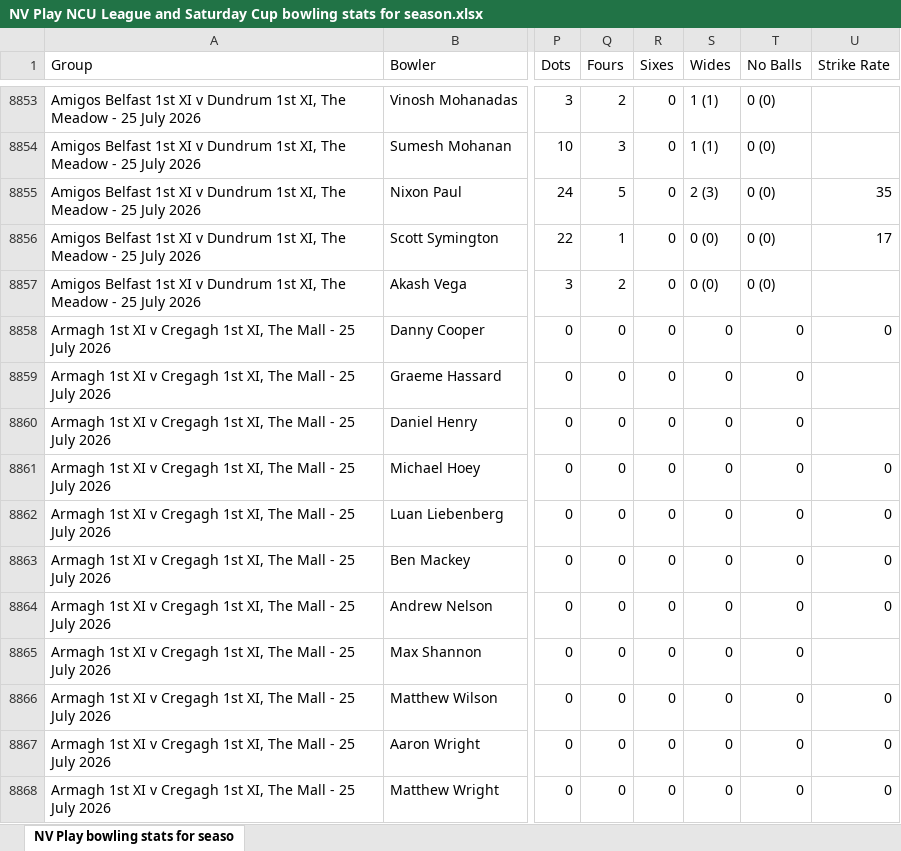
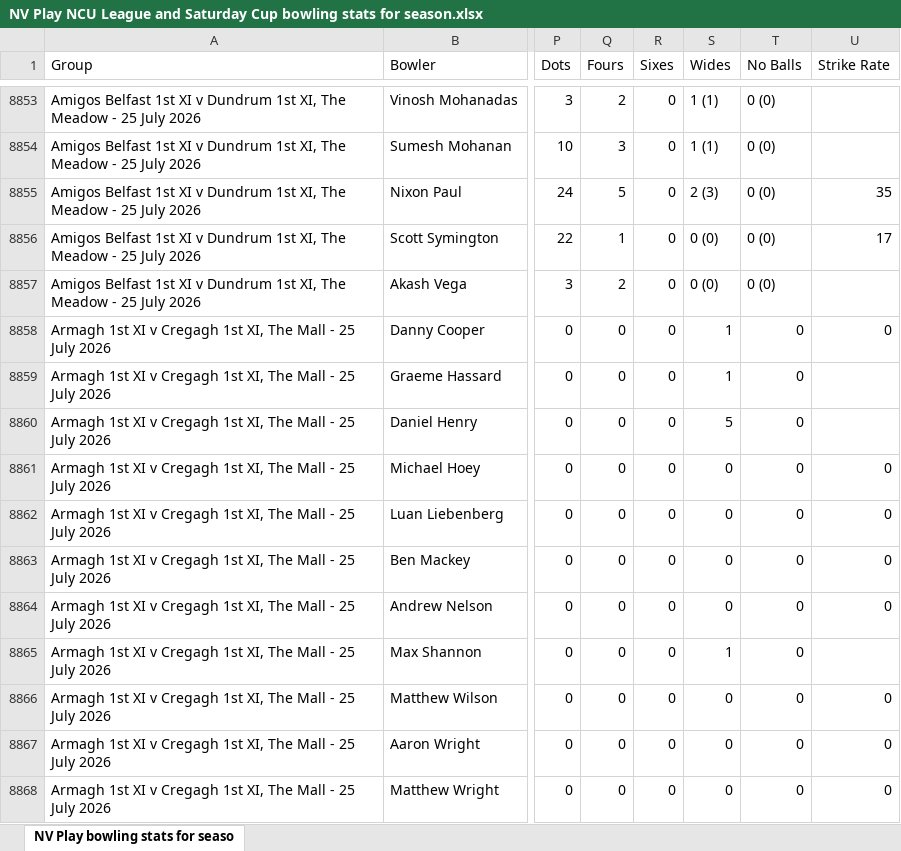
Before and after one commit to wyliemckinty/NCU-Cricket-Stats, an Excel workbook: NV Play NCU League and Saturday Cup bowling stats for season.xlsx, sheet NV Play bowling stats for seaso, drawn as a sheet; only a part is shown, gaps mark what is left out; values as stored, in another font and other column widths than the file's, no borders; the diff names each change by its address in the sheet, - before the commit and + after, or states it on an @@ line.

```diff
--- a/NV Play NCU League and Saturday Cup bowling stats for season.xlsx (sheet NV Play bowling stats for seaso)
+++ b/NV Play NCU League and Saturday Cup bowling stats for season.xlsx (sheet NV Play bowling stats for seaso)
-S8858:S8859 (Wides): 0
+S8858:S8859 (Wides): 1
-S8860 (Wides): 0
+S8860 (Wides): 5
-S8865 (Wides): 0
+S8865 (Wides): 1
```
Also changed, not shown: 1 other file.
